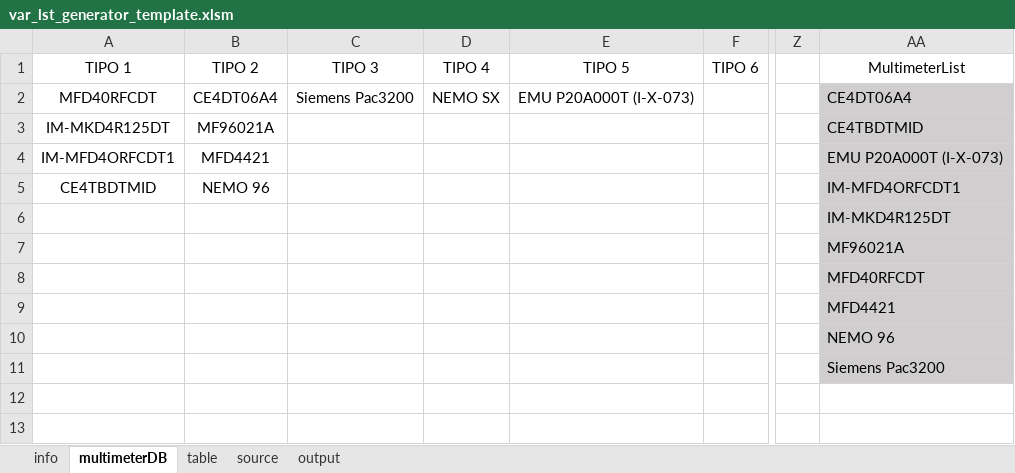
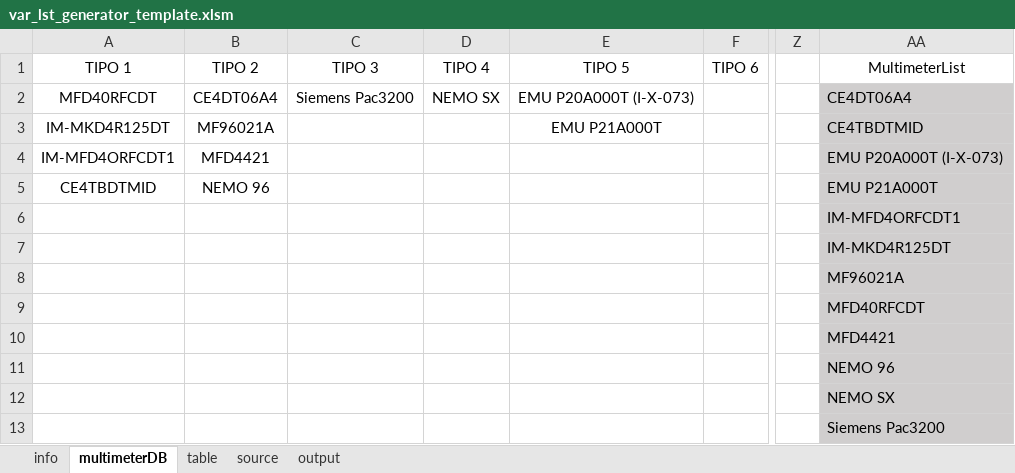
Before and after one commit to fredens91/varListGenerator, an Excel workbook: var_lst_generator_template.xlsm, sheet multimeterDB, drawn as a sheet; only a part is shown, gaps mark what is left out; values as stored, in another font and other column widths than the file's, no borders; table styles not drawn; rows hold the shown columns only; the diff names each change by its address in the sheet, - before the commit and + after, or states it on an @@ line.

Commit message:
add EMU P21A000T as type5

```diff
--- a/var_lst_generator_template.xlsm (sheet multimeterDB)
+++ b/var_lst_generator_template.xlsm (sheet multimeterDB)
-E3: (empty)
+E3: EMU P21A000T
-AA5: IM-MFD4ORFCDT1
+AA5: EMU P21A000T
+row 6:  |  |  |  |  |  |  | IM-MFD4ORFCDT1
+row 12:  |  |  |  |  |  |  | NEMO SX
```
